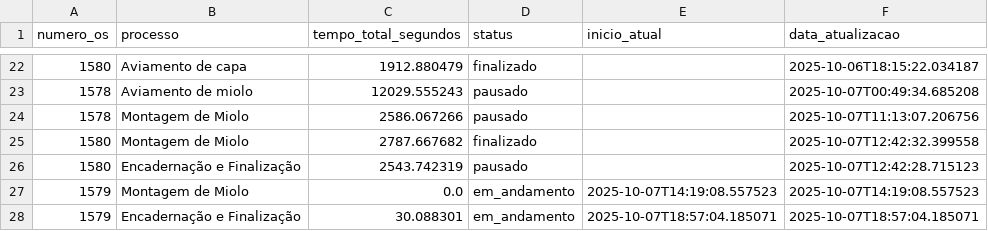
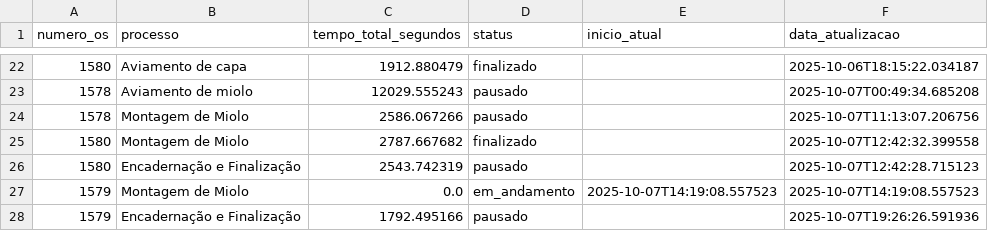
Before and after one commit to controleciceropapelaria-design/sistema-apontamento-tempos, a CSV file: tempos_processos.csv, drawn as a sheet; only a part is shown, gaps mark what is left out.

Commit message:
Tempos atualizados - 07/10/2025 19:26

```diff
--- a/tempos_processos.csv
+++ b/tempos_processos.csv
@@ -27,2 +27,2 @@ numero_os,processo,tempo_total_segundos,status,inicio_atual,data_atualizacao
 1579,Montagem de Miolo,0.0,em_andamento,2025-10-07T14:19:08.557523,2025-10-07T14:19:08.557523
-1579,Encadernação e Finalização,30.088301,em_andamento,2025-10-07T18:57:04.185071,2025-10-07T18:57:04.185071
+1579,Encadernação e Finalização,1792.495166,pausado,,2025-10-07T19:26:26.591936
```
